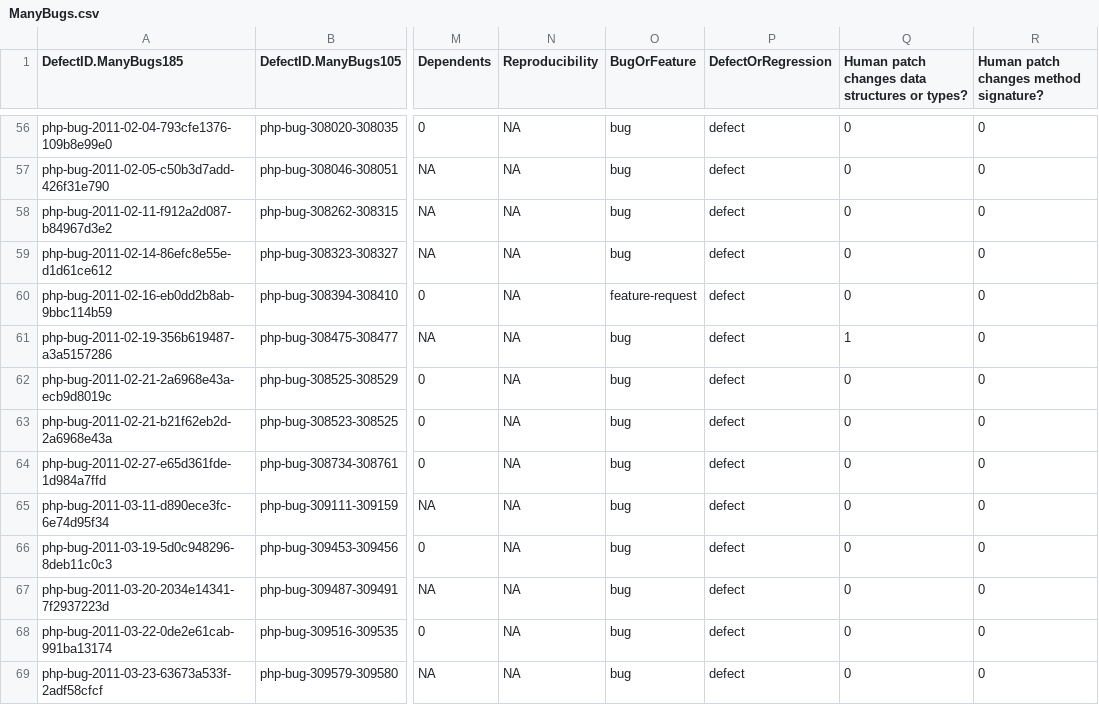
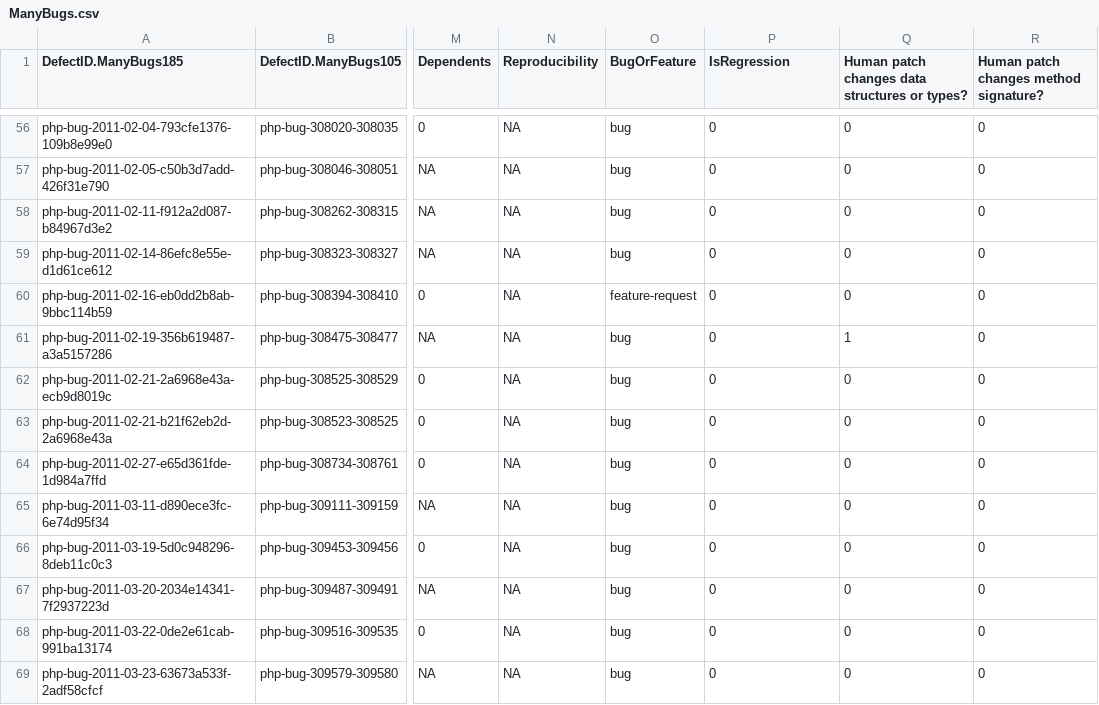
Before and after one commit to LASER-UMASS/AutomatedRepairApplicabilityData, a CSV file: ManyBugs.csv, drawn as a sheet; only a part is shown, gaps mark what is left out; the diff covers the shown part only; the diff names each change by its address in the sheet, - before the commit and + after, or states it on an @@ line.

```diff
--- a/ManyBugs.csv
+++ b/ManyBugs.csv
-P1: DefectOrRegression
+P1: IsRegression
-P56:P69 (IsRegression): defect
+P56:P69 (IsRegression): 0
```
Also changed, not shown: 171 edited cells elsewhere in this file, Defects4J.csv, 1 other file.
